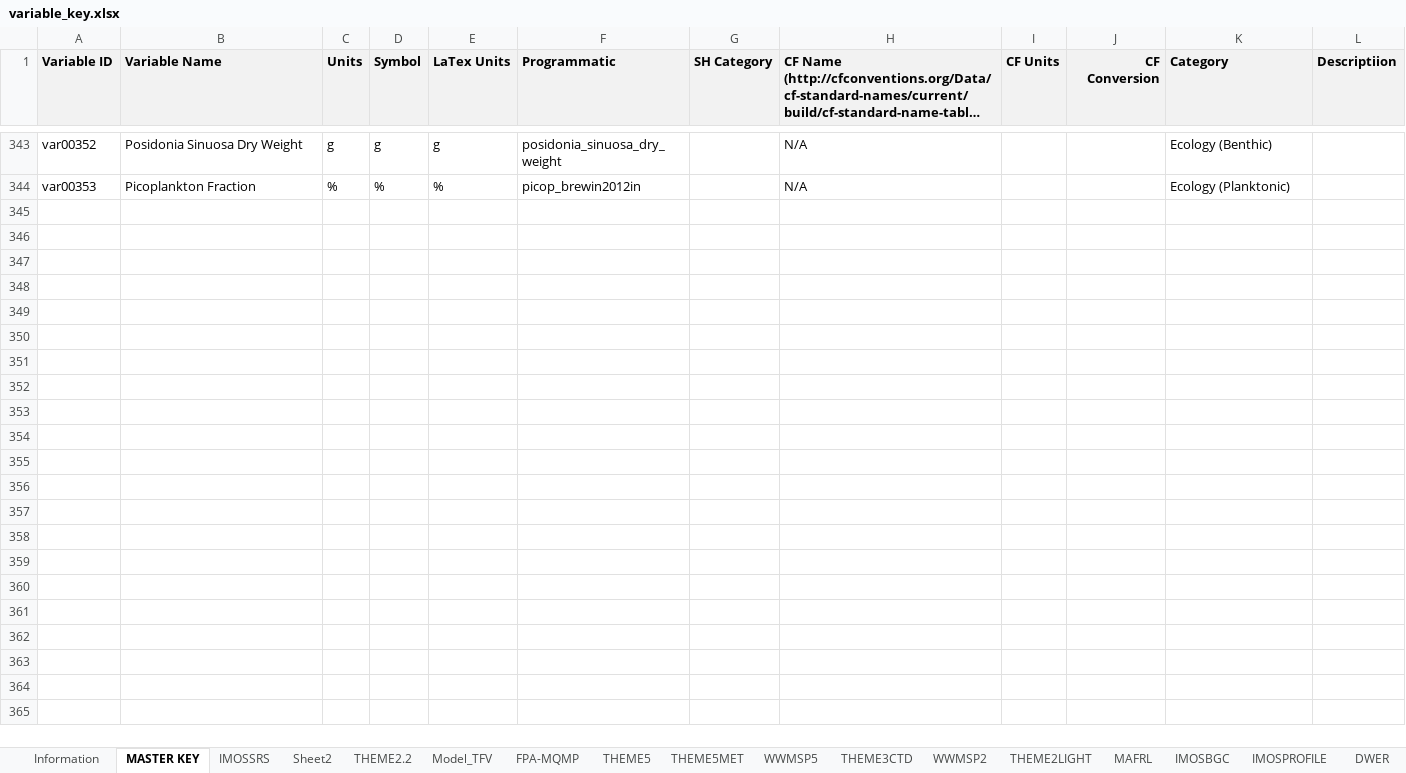
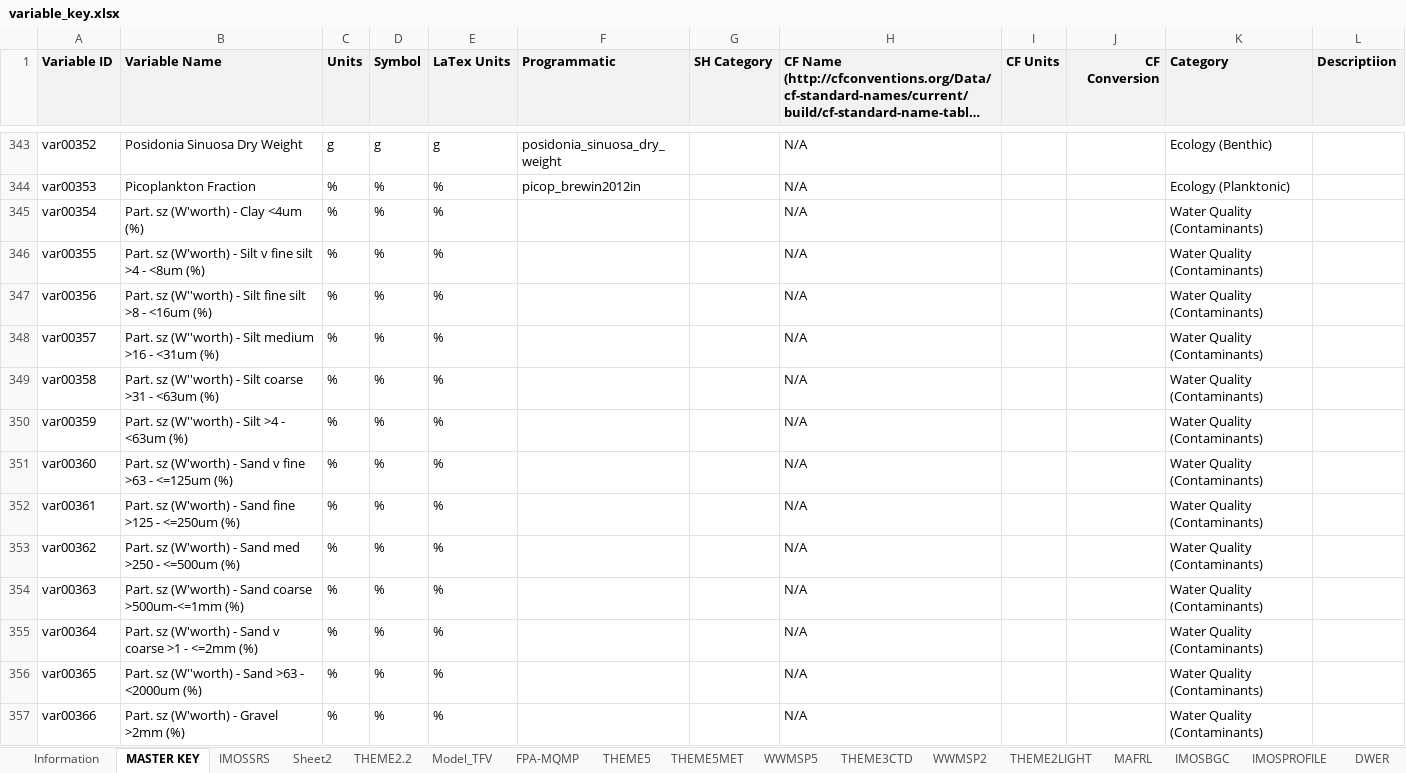
Before and after one commit to SEAF-CS/csiem-data, an Excel workbook: data-governance/variable_key.xlsx, sheet MASTER KEY, drawn as a sheet; only a part is shown, gaps mark what is left out; long unchanged cells end in …; values as stored, in another font and other column widths than the file's, no borders; the diff names each change by its address in the sheet, - before the commit and + after, or states it on an @@ line.

```diff
--- a/data-governance/variable_key.xlsx (sheet MASTER KEY)
+++ b/data-governance/variable_key.xlsx (sheet MASTER KEY)
+row 345: var00354 | Part. sz (W'worth) - Clay <4um (%) | % | % | % |  |  | N/A |  |  | Water Quality (Contaminants)
+row 346: var00355 | Part. sz (W'worth) - Silt v fine silt >4 - <8um (%) | % | % | % |  |  | N/A |  |  | Water Quality (Contaminants)
+row 347: var00356 | Part. sz (W''worth) - Silt fine silt >8 - <16um (%) | % | % | % |  |  | N/A |  |  | Water Quality (Contaminants)
+row 348: var00357 | Part. sz (W''worth) - Silt medium >16 - <31um (%) | % | % | % |  |  | N/A |  |  | Water Quality (Contaminants)
+row 349: var00358 | Part. sz (W''worth) - Silt coarse >31 - <63um (%) | % | % | % |  |  | N/A |  |  | Water Quality (Contaminants)
+row 350: var00359 | Part. sz (W''worth) - Silt >4 - <63um (%) | % | % | % |  |  | N/A |  |  | Water Quality (Contaminants)
+row 351: var00360 | Part. sz (W'worth) - Sand v fine >63 - <=125um (%) | % | % | % |  |  | N/A |  |  | Water Quality (Contaminants)
+row 352: var00361 | Part. sz (W'worth) - Sand fine >125 - <=250um (%) | % | % | % |  |  | N/A |  |  | Water Quality (Contaminants)
+row 353: var00362 | Part. sz (W'worth) - Sand med >250 - <=500um (%) | % | % | % |  |  | N/A |  |  | Water Quality (Contaminants)
+row 354: var00363 | Part. sz (W'worth) - Sand coarse >500um-<=1mm (%) | % | % | % |  |  | N/A |  |  | Water Quality (Contaminants)
+row 355: var00364 | Part. sz (W'worth) - Sand v coarse >1 - <=2mm (%) | % | % | % |  |  | N/A |  |  | Water Quality (Contaminants)
+row 356: var00365 | Part. sz (W''worth) - Sand >63 - <2000um (%) | % | % | % |  |  | N/A |  |  | Water Quality (Contaminants)
+row 357: var00366 | Part. sz (W'worth) - Gravel >2mm (%) | % | % | % |  |  | N/A |  |  | Water Quality (Contaminants)
```
Also changed, not shown: 19 other files.
